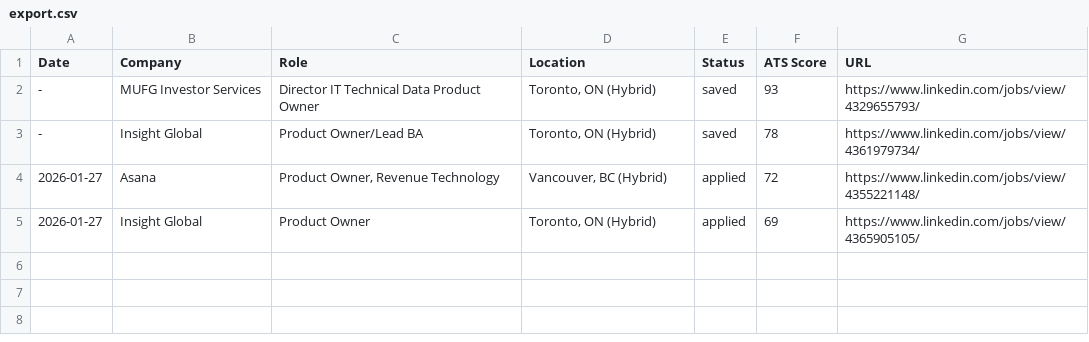
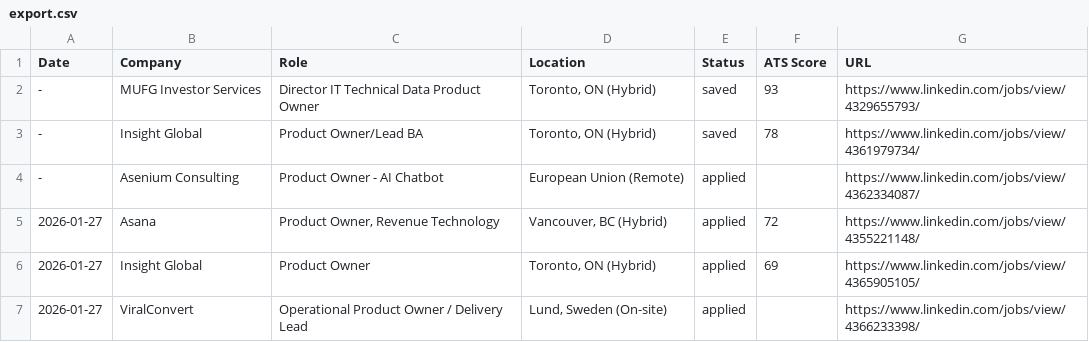
Before and after one commit to safa0/resumed, a CSV file: applications/export.csv, drawn as a sheet.

Commit message:
feat: Applied to Asenium Consulting Product Owner AI Chatbot role
- Remote contract position (EU, 6+ months)
- ATS score: 78%
- Tailored resume with AI/chatbot keywords
- Screening: 3 years chatbots, 5 years AI experience

```diff
--- a/applications/export.csv
+++ b/applications/export.csv
@@ -3,3 +3,5 @@ Date,Company,Role,Location,Status,ATS Score,URL
 -,"Insight Global","Product Owner/Lead BA","Toronto, ON (Hybrid)",saved,78,https://www.linkedin.com/jobs/view/4361979734/
+-,"Asenium Consulting","Product Owner - AI Chatbot","European Union (Remote)",applied,,https://www.linkedin.com/jobs/view/4362334087/
 2026-01-27,"Asana","Product Owner, Revenue Technology","Vancouver, BC (Hybrid)",applied,72,https://www.linkedin.com/jobs/view/4355221148/
 2026-01-27,"Insight Global","Product Owner","Toronto, ON (Hybrid)",applied,69,https://www.linkedin.com/jobs/view/4365905105/
+2026-01-27,"ViralConvert","Operational Product Owner / Delivery Lead","Lund, Sweden (On-site)",applied,,https://www.linkedin.com/jobs/view/4366233398/
```
Also changed, not shown: 7 other files.
